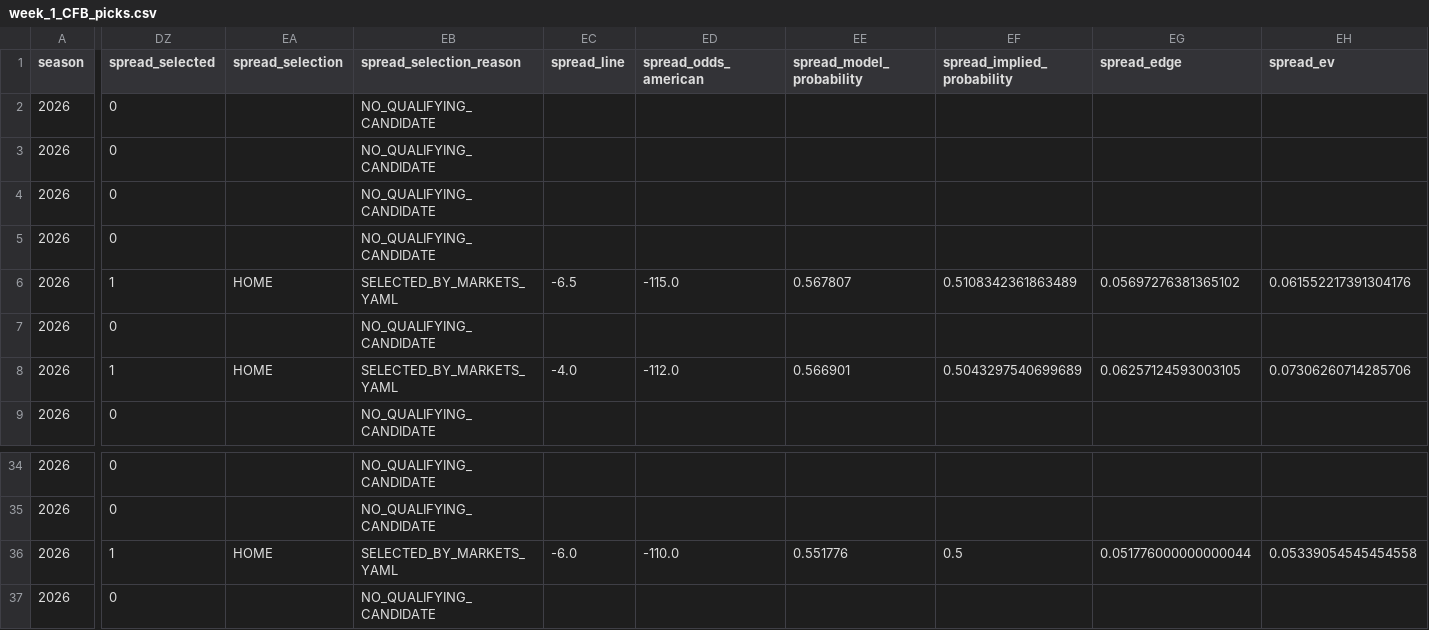
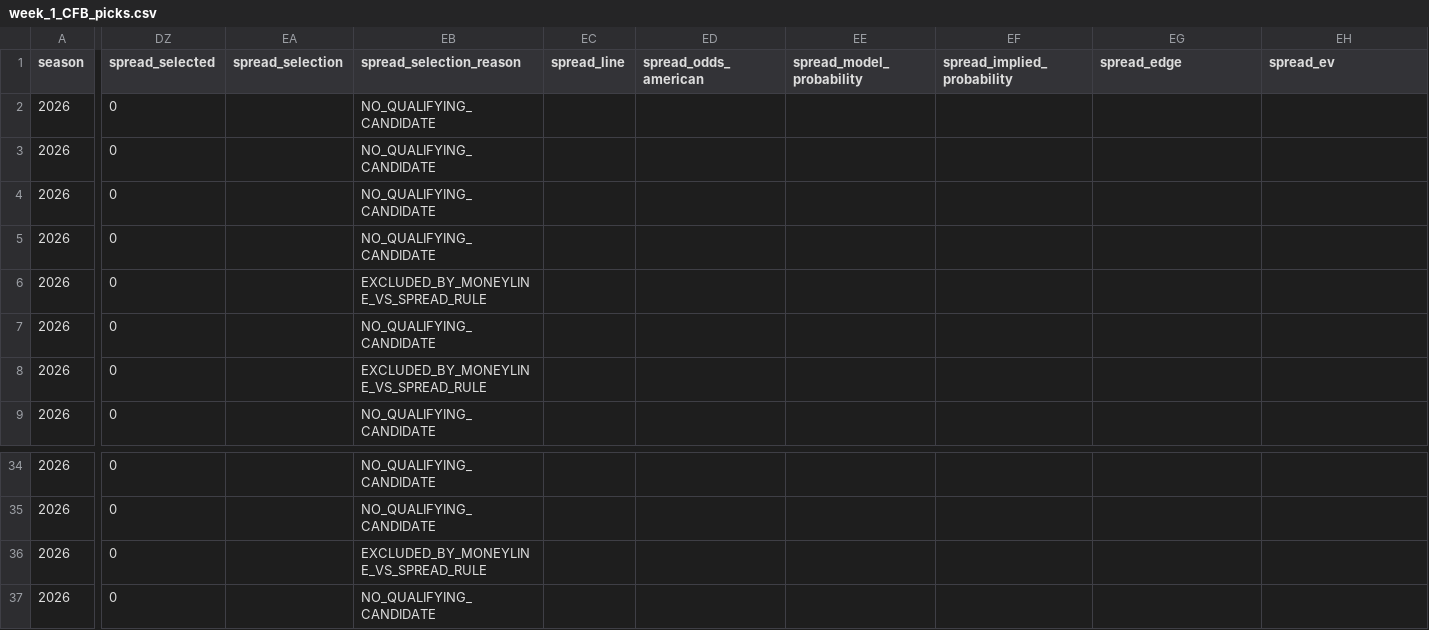
Before and after one commit to Clownworldenjoyer76/cfb_for_mat, a CSV file: docs/win/football/cfb/03_picks/week_1_CFB_picks.csv, drawn as a sheet; only a part is shown, gaps mark what is left out; the diff covers the shown part only; the diff names each change by its address in the sheet, - before the commit and + after, or states it on an @@ line.

```diff
--- a/docs/win/football/cfb/03_picks/week_1_CFB_picks.csv
+++ b/docs/win/football/cfb/03_picks/week_1_CFB_picks.csv
-DZ6 (spread_selected): 1
+DZ6 (spread_selected): 0
-EA6 (spread_selection): HOME
+EA6 (spread_selection): (empty)
-EB6 (spread_selection_reason): SELECTED_BY_MARKETS_YAML
+EB6 (spread_selection_reason): EXCLUDED_BY_MONEYLINE_VS_SPREAD_RULE
-EC6 (spread_line): -6.5
+EC6 (spread_line): (empty)
-ED6 (spread_odds_american): -115.0
+ED6 (spread_odds_american): (empty)
-EE6 (spread_model_probability): 0.567807
+EE6 (spread_model_probability): (empty)
-EF6 (spread_implied_probability): 0.5108342361863489
+EF6 (spread_implied_probability): (empty)
-EG6 (spread_edge): 0.05697276381365102
+EG6 (spread_edge): (empty)
-EH6 (spread_ev): 0.061552217391304176
+EH6 (spread_ev): (empty)
-DZ8 (spread_selected): 1
+DZ8 (spread_selected): 0
-EA8 (spread_selection): HOME
+EA8 (spread_selection): (empty)
-EB8 (spread_selection_reason): SELECTED_BY_MARKETS_YAML
+EB8 (spread_selection_reason): EXCLUDED_BY_MONEYLINE_VS_SPREAD_RULE
-EC8 (spread_line): -4.0
+EC8 (spread_line): (empty)
-ED8 (spread_odds_american): -112.0
+ED8 (spread_odds_american): (empty)
-EE8 (spread_model_probability): 0.566901
+EE8 (spread_model_probability): (empty)
-EF8 (spread_implied_probability): 0.5043297540699689
+EF8 (spread_implied_probability): (empty)
-EG8 (spread_edge): 0.06257124593003105
+EG8 (spread_edge): (empty)
-EH8 (spread_ev): 0.07306260714285706
+EH8 (spread_ev): (empty)
-DZ36 (spread_selected): 1
+DZ36 (spread_selected): 0
-EA36 (spread_selection): HOME
+EA36 (spread_selection): (empty)
-EB36 (spread_selection_reason): SELECTED_BY_MARKETS_YAML
+EB36 (spread_selection_reason): EXCLUDED_BY_MONEYLINE_VS_SPREAD_RULE
-EC36 (spread_line): -6.0
+EC36 (spread_line): (empty)
-ED36 (spread_odds_american): -110.0
+ED36 (spread_odds_american): (empty)
-EE36 (spread_model_probability): 0.551776
+EE36 (spread_model_probability): (empty)
-EF36 (spread_implied_probability): 0.5
+EF36 (spread_implied_probability): (empty)
-EG36 (spread_edge): 0.051776000000000044
+EG36 (spread_edge): (empty)
-EH36 (spread_ev): 0.05339054545454558
+EH36 (spread_ev): (empty)
```
Also changed, not shown: 6 edited cells elsewhere in this file, docs/win/football/cfb/03_picks/cleaned/week_1_CFB_clean_picks.csv, docs/win/football/cfb/03_picks/cleaned/week_2_CFB_clean_picks.csv, 10 other files.
